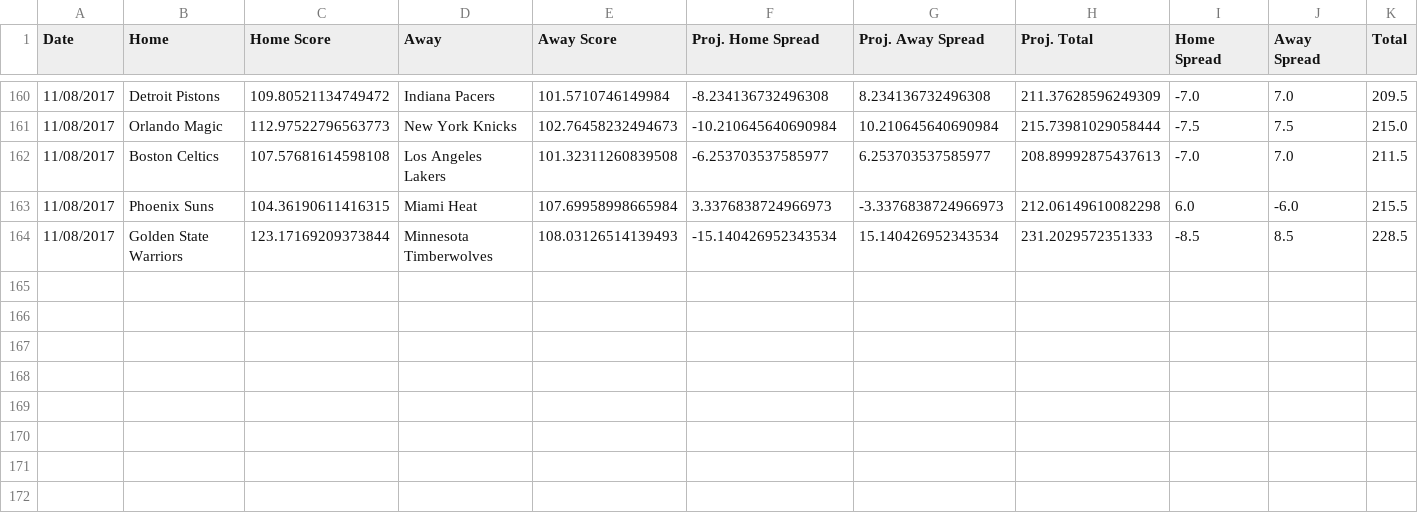
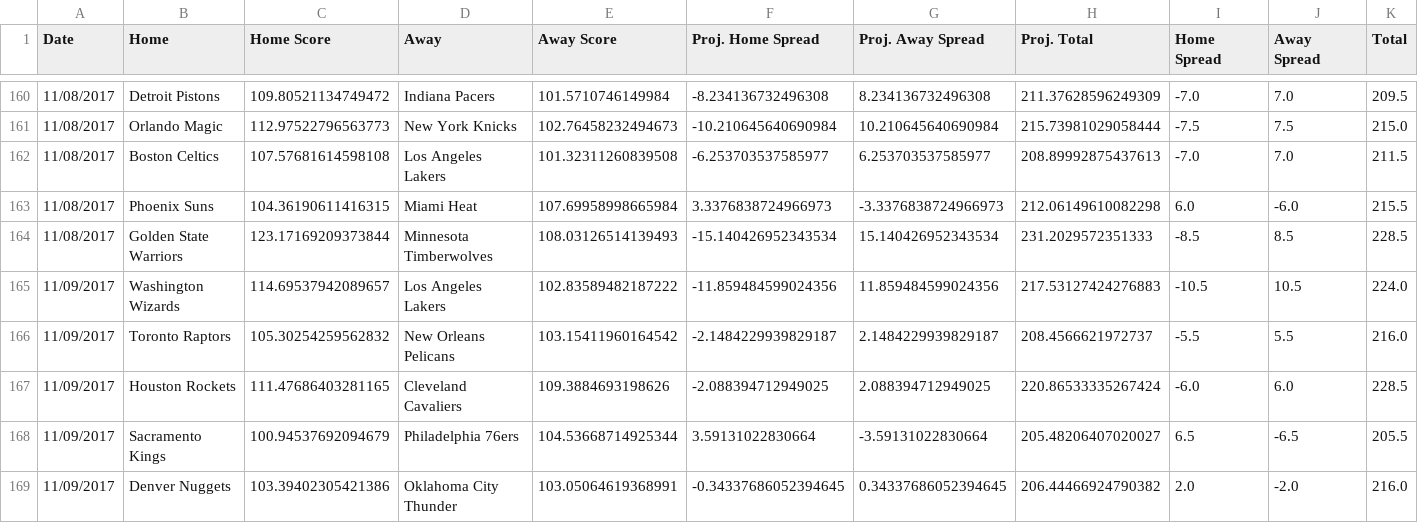
Before and after one commit to RyanOhara/SAM, a CSV file: all_projections.csv, drawn as a sheet; only a part is shown, gaps mark what is left out; rows hold the shown columns only; the diff names each change by its address in the sheet, - before the commit and + after, or states it on an @@ line.

Commit message:
todays projections, team and player updates

```diff
--- a/all_projections.csv
+++ b/all_projections.csv
+row 165: 11/09/2017 | Washington Wizards | 114.69537942089657 | Los Angeles Lakers | 102.83589482187222 | -11.859484599024356 | 11.859484599024356 | 217.53127424276883 | -10.5 | 10.5 | 224.0
+row 166: 11/09/2017 | Toronto Raptors | 105.30254259562832 | New Orleans Pelicans | 103.15411960164542 | -2.1484229939829187 | 2.1484229939829187 | 208.4566621972737 | -5.5 | 5.5 | 216.0
+row 167: 11/09/2017 | Houston Rockets | 111.47686403281165 | Cleveland Cavaliers | 109.3884693198626 | -2.088394712949025 | 2.088394712949025 | 220.86533335267424 | -6.0 | 6.0 | 228.5
+row 168: 11/09/2017 | Sacramento Kings | 100.94537692094679 | Philadelphia 76ers | 104.53668714925344 | 3.59131022830664 | -3.59131022830664 | 205.48206407020027 | 6.5 | -6.5 | 205.5
+row 169: 11/09/2017 | Denver Nuggets | 103.39402305421386 | Oklahoma City Thunder | 103.05064619368991 | -0.34337686052394645 | 0.34337686052394645 | 206.44466924790382 | 2.0 | -2.0 | 216.0
```
Also changed, not shown: injury_updates.csv, player_updates.csv, 4 other files.
